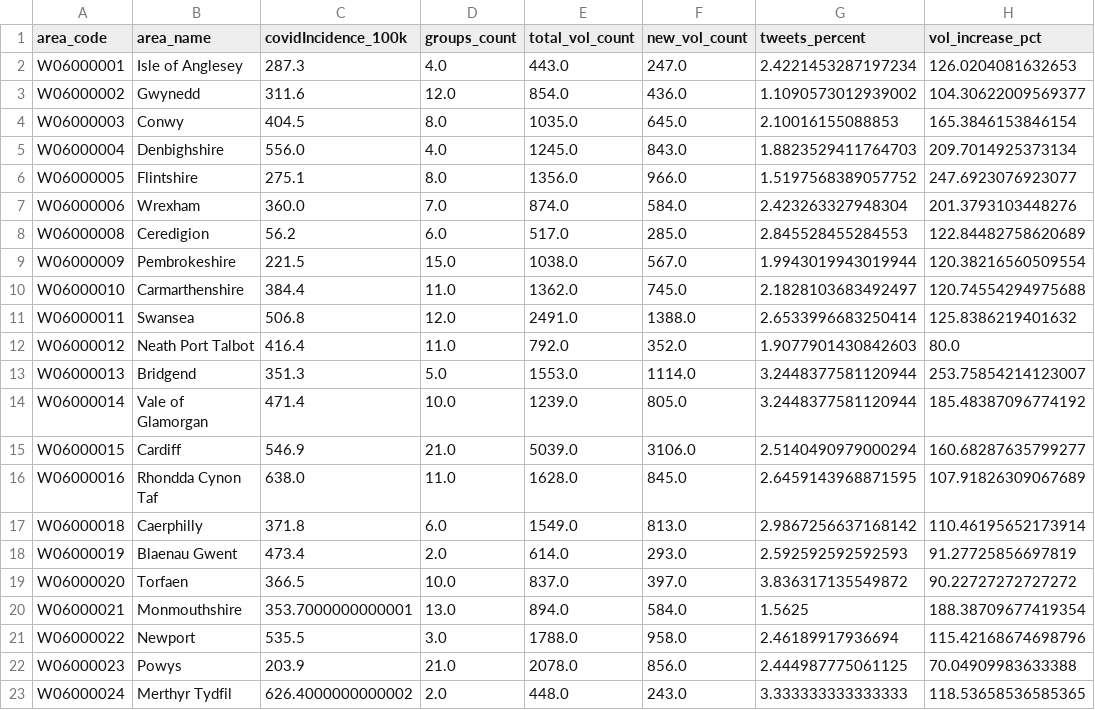
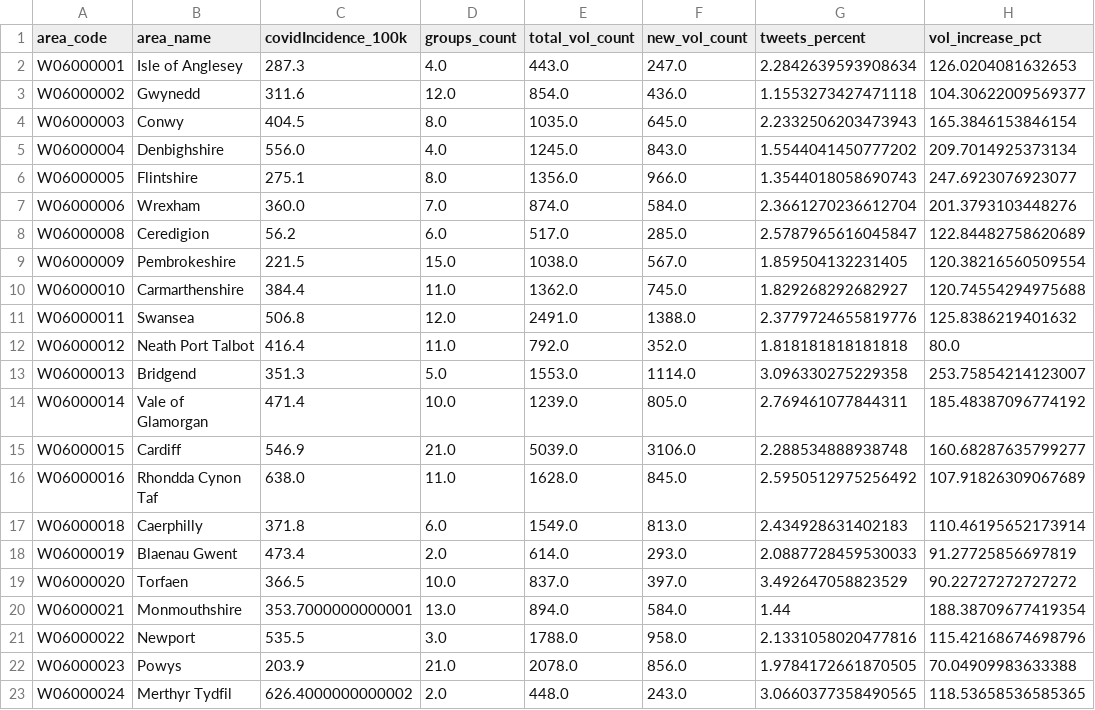
Before and after one commit to DynamicGenetics/COVID-19-Community-Response, a CSV file: backend/datasets/data/live/LA_live_master.csv, drawn as a sheet.

```diff
--- a/backend/datasets/data/live/LA_live_master.csv
+++ b/backend/datasets/data/live/LA_live_master.csv
@@ -1,23 +1,23 @@
 area_code,area_name,covidIncidence_100k,groups_count,total_vol_count,new_vol_count,tweets_percent,vol_increase_pct
-W06000001,Isle of Anglesey,287.3,4.0,443.0,247.0,2.4221453287197234,126.0204081632653
-W06000002,Gwynedd,311.6,12.0,854.0,436.0,1.1090573012939002,104.30622009569377
-W06000003,Conwy,404.5,8.0,1035.0,645.0,2.10016155088853,165.3846153846154
-W06000004,Denbighshire,556.0,4.0,1245.0,843.0,1.8823529411764703,209.7014925373134
-W06000005,Flintshire,275.1,8.0,1356.0,966.0,1.5197568389057752,247.6923076923077
-W06000006,Wrexham,360.0,7.0,874.0,584.0,2.423263327948304,201.3793103448276
-W06000008,Ceredigion,56.2,6.0,517.0,285.0,2.845528455284553,122.84482758620689
-W06000009,Pembrokeshire,221.5,15.0,1038.0,567.0,1.9943019943019944,120.38216560509554
-W06000010,Carmarthenshire,384.4,11.0,1362.0,745.0,2.1828103683492497,120.74554294975688
-W06000011,Swansea,506.8,12.0,2491.0,1388.0,2.6533996683250414,125.8386219401632
-W06000012,Neath Port Talbot,416.4,11.0,792.0,352.0,1.9077901430842603,80.0
-W06000013,Bridgend,351.3,5.0,1553.0,1114.0,3.2448377581120944,253.75854214123007
-W06000014,Vale of Glamorgan,471.4,10.0,1239.0,805.0,3.2448377581120944,185.48387096774192
-W06000015,Cardiff,546.9,21.0,5039.0,3106.0,2.5140490979000294,160.68287635799277
-W06000016,Rhondda Cynon Taf,638.0,11.0,1628.0,845.0,2.6459143968871595,107.91826309067689
-W06000018,Caerphilly,371.8,6.0,1549.0,813.0,2.9867256637168142,110.46195652173914
-W06000019,Blaenau Gwent,473.4,2.0,614.0,293.0,2.592592592592593,91.27725856697819
-W06000020,Torfaen,366.5,10.0,837.0,397.0,3.836317135549872,90.22727272727272
-W06000021,Monmouthshire,353.7000000000001,13.0,894.0,584.0,1.5625,188.38709677419354
-W06000022,Newport,535.5,3.0,1788.0,958.0,2.46189917936694,115.42168674698796
-W06000023,Powys,203.9,21.0,2078.0,856.0,2.444987775061125,70.04909983633388
-W06000024,Merthyr Tydfil,626.4000000000002,2.0,448.0,243.0,3.333333333333333,118.53658536585365
+W06000001,Isle of Anglesey,287.3,4.0,443.0,247.0,2.2842639593908634,126.0204081632653
+W06000002,Gwynedd,311.6,12.0,854.0,436.0,1.1553273427471118,104.30622009569377
+W06000003,Conwy,404.5,8.0,1035.0,645.0,2.2332506203473943,165.3846153846154
+W06000004,Denbighshire,556.0,4.0,1245.0,843.0,1.5544041450777202,209.7014925373134
+W06000005,Flintshire,275.1,8.0,1356.0,966.0,1.3544018058690743,247.6923076923077
+W06000006,Wrexham,360.0,7.0,874.0,584.0,2.3661270236612704,201.3793103448276
+W06000008,Ceredigion,56.2,6.0,517.0,285.0,2.5787965616045847,122.84482758620689
+W06000009,Pembrokeshire,221.5,15.0,1038.0,567.0,1.859504132231405,120.38216560509554
+W06000010,Carmarthenshire,384.4,11.0,1362.0,745.0,1.829268292682927,120.74554294975688
+W06000011,Swansea,506.8,12.0,2491.0,1388.0,2.3779724655819776,125.8386219401632
+W06000012,Neath Port Talbot,416.4,11.0,792.0,352.0,1.818181818181818,80.0
+W06000013,Bridgend,351.3,5.0,1553.0,1114.0,3.096330275229358,253.75854214123007
+W06000014,Vale of Glamorgan,471.4,10.0,1239.0,805.0,2.769461077844311,185.48387096774192
+W06000015,Cardiff,546.9,21.0,5039.0,3106.0,2.288534888938748,160.68287635799277
+W06000016,Rhondda Cynon Taf,638.0,11.0,1628.0,845.0,2.5950512975256492,107.91826309067689
+W06000018,Caerphilly,371.8,6.0,1549.0,813.0,2.434928631402183,110.46195652173914
+W06000019,Blaenau Gwent,473.4,2.0,614.0,293.0,2.0887728459530033,91.27725856697819
+W06000020,Torfaen,366.5,10.0,837.0,397.0,3.492647058823529,90.22727272727272
+W06000021,Monmouthshire,353.7000000000001,13.0,894.0,584.0,1.44,188.38709677419354
+W06000022,Newport,535.5,3.0,1788.0,958.0,2.1331058020477816,115.42168674698796
+W06000023,Powys,203.9,21.0,2078.0,856.0,1.9784172661870505,70.04909983633388
+W06000024,Merthyr Tydfil,626.4000000000002,2.0,448.0,243.0,3.0660377358490565,118.53658536585365
```
Also changed, not shown: 1 other file.
